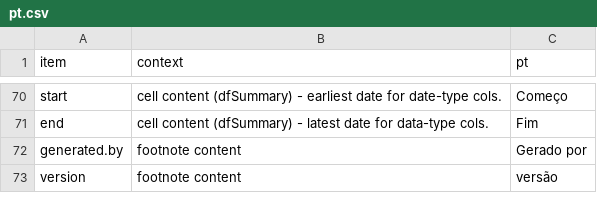
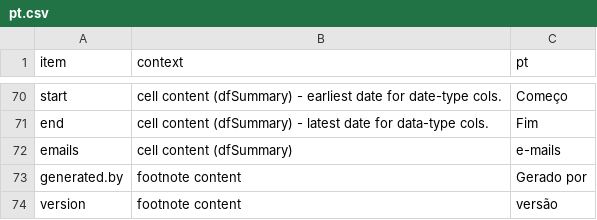
Before and after one commit to dcomtois/summarytools, a CSV file: translations/pt.csv, drawn as a sheet; only a part is shown, gaps mark what is left out.

```diff
--- a/translations/pt.csv
+++ b/translations/pt.csv
@@ -71,2 +71,3 @@ start                 ,cell content (dfSummary) - earliest date for date-type co
 end                   ,cell content (dfSummary) - latest date for data-type cols.    ,Fim
+emails                ,cell content (dfSummary)                                      ,e-mails
 generated.by          ,footnote content                                              ,Gerado por
```
Also changed, not shown: translations/en.csv, translations/es.csv, 5 other files.
